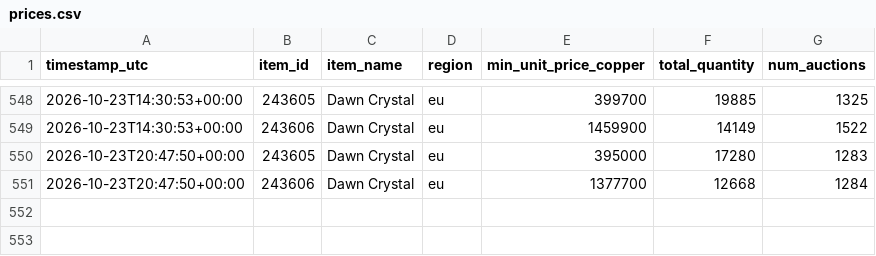
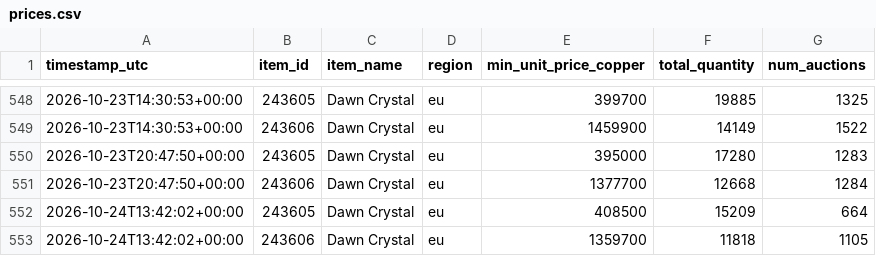
Before and after one commit to nyrx-dev/WoWItemPricer, a CSV file: data/prices.csv, drawn as a sheet; only a part is shown, gaps mark what is left out.

```diff
--- a/data/prices.csv
+++ b/data/prices.csv
@@ -551 +551,3 @@ timestamp_utc,item_id,item_name,region,min_unit_price_copper,total_quantity,num_
 2026-10-23T20:47:50+00:00,243606,Dawn Crystal,eu,1377700,12668,1284
+2026-10-24T13:42:02+00:00,243605,Dawn Crystal,eu,408500,15209,664
+2026-10-24T13:42:02+00:00,243606,Dawn Crystal,eu,1359700,11818,1105
```
Also changed, not shown: 2 other files.
